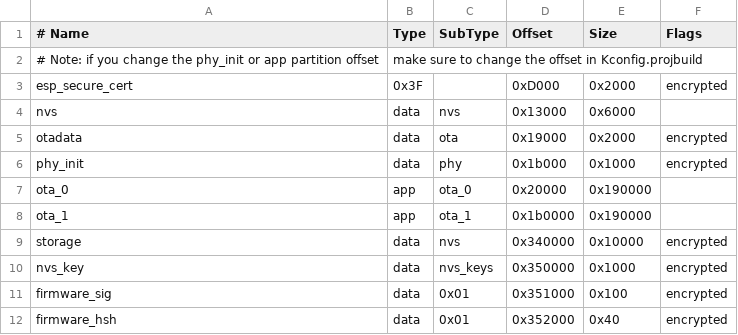
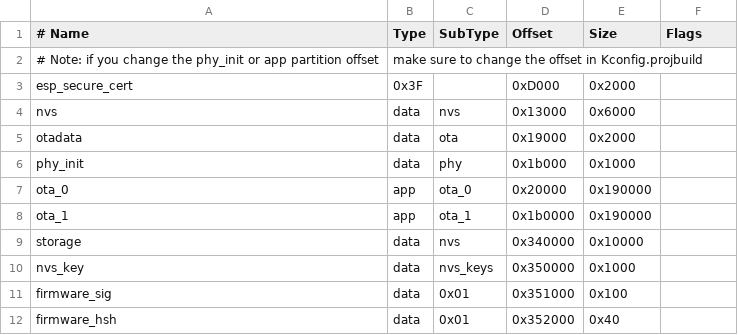
Before and after one commit to FreeRTOS/iot-reference-esp32, a CSV file: partitions.csv, drawn as a sheet.

```diff
--- a/partitions.csv
+++ b/partitions.csv
@@ -2,11 +2,11 @@
 # Note: if you change the phy_init or app partition offset, make sure to change the offset in Kconfig.projbuild
-esp_secure_cert, 0x3F,    ,     0xD000,   0x2000,     encrypted
+esp_secure_cert, 0x3F,    ,     0xD000,   0x2000,
 nvs,             data, nvs,     0x13000,  0x6000,
-otadata,         data, ota,     0x19000,  0x2000,     encrypted
-phy_init,        data, phy,     0x1b000,  0x1000,     encrypted
+otadata,         data, ota,     0x19000,  0x2000,
+phy_init,        data, phy,     0x1b000,  0x1000,
 ota_0,           app,  ota_0,   0x20000,  0x190000,
 ota_1,           app,  ota_1,   0x1b0000, 0x190000,
-storage,         data, nvs,     0x340000, 0x10000,    encrypted
-nvs_key,         data, nvs_keys,0x350000, 0x1000,     encrypted
-firmware_sig,    data, 0x01,    0x351000, 0x100,      encrypted
-firmware_hsh,    data, 0x01,    0x352000, 0x40,       encrypted
+storage,         data, nvs,     0x340000, 0x10000,
+nvs_key,         data, nvs_keys,0x350000, 0x1000,
+firmware_sig,    data, 0x01,    0x351000, 0x100,
+firmware_hsh,    data, 0x01,    0x352000, 0x40,
```
Also changed, not shown: 6 other files.
